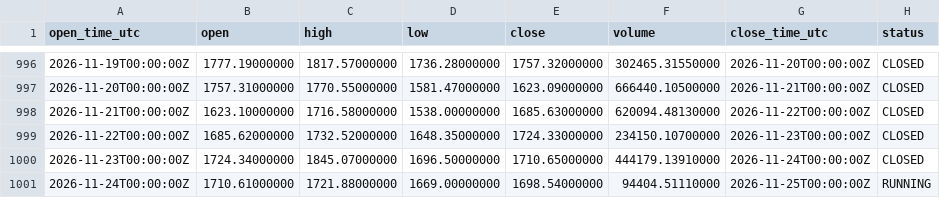
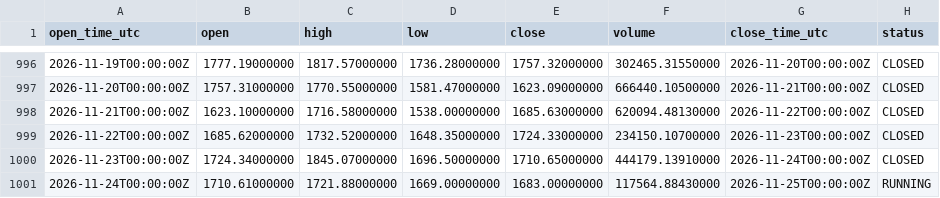
Before and after one commit to imthequin2811-gif/radar-pisau-jatuh, a CSV file: data/binance/ETHUSDT_1D_source.csv, drawn as a sheet; only a part is shown, gaps mark what is left out.

```diff
--- a/data/binance/ETHUSDT_1D_source.csv
+++ b/data/binance/ETHUSDT_1D_source.csv
@@ -1000,2 +1000,2 @@ open_time_utc,open,high,low,close,volume,close_time_utc,status
 2026-11-23T00:00:00Z,1724.34000000,1845.07000000,1696.50000000,1710.65000000,444179.13910000,2026-11-24T00:00:00Z,CLOSED
-2026-11-24T00:00:00Z,1710.61000000,1721.88000000,1669.00000000,1698.54000000,94404.51110000,2026-11-25T00:00:00Z,RUNNING
+2026-11-24T00:00:00Z,1710.61000000,1721.88000000,1669.00000000,1683.00000000,117564.88430000,2026-11-25T00:00:00Z,RUNNING
```
Also changed, not shown: data/binance/BNBUSDT_1D_source.csv, data/binance/BTCUSDT_1D_source.csv, 18 other files.
